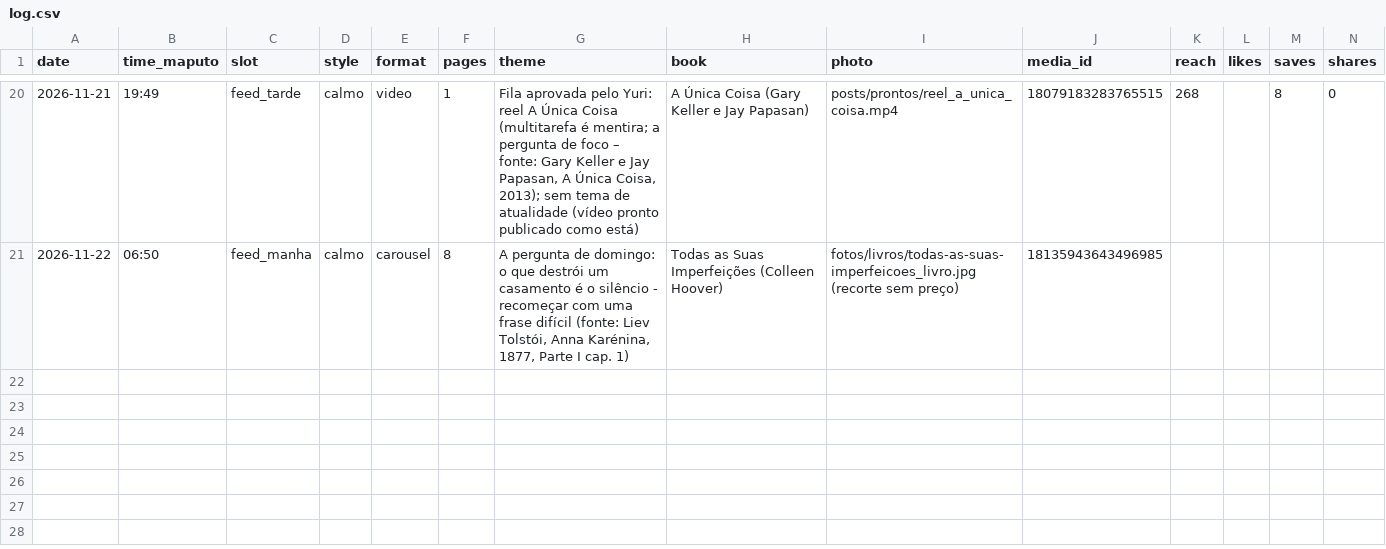
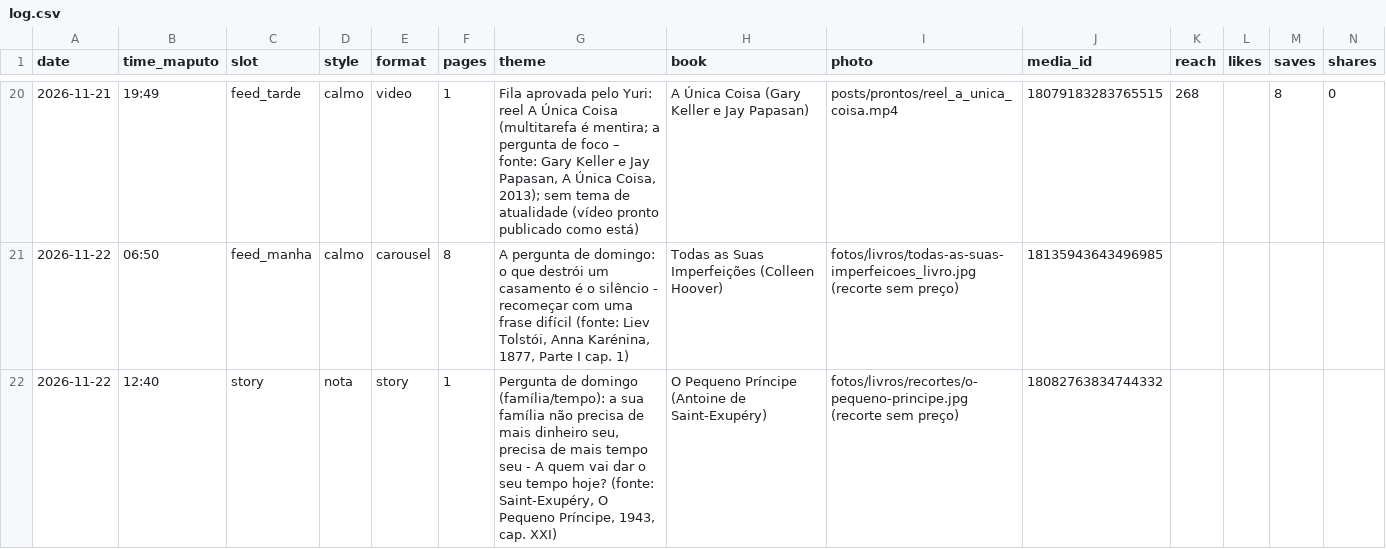
Before and after one commit to yuribaltazar8-oss/nosts-posts, a CSV file: data/log.csv, drawn as a sheet; only a part is shown, gaps mark what is left out; rows hold the shown columns only; the diff names each change by its address in the sheet, - before the commit and + after, or states it on an @@ line.

```diff
--- a/data/log.csv
+++ b/data/log.csv
+row 22: 2026-11-22 | 12:40 | story | nota | story | 1 | Pergunta de domingo (família/tempo): a sua família não precisa de mais dinheiro seu, precisa de mais tempo seu - A quem vai dar o seu tempo hoje? (fonte: Saint-Exupéry, O Pequeno Príncipe, 1943, cap. XXI) | O Pequeno Príncipe (Antoine de Saint-Exupéry) | fotos/livros/recortes/o-pequeno-principe.jpg (recorte sem preço) | 18082763834744332
```
